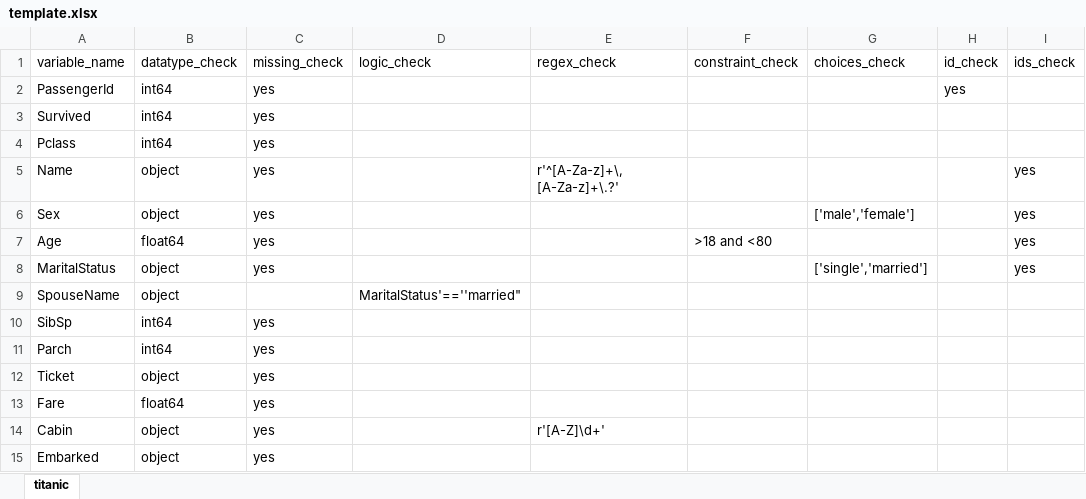
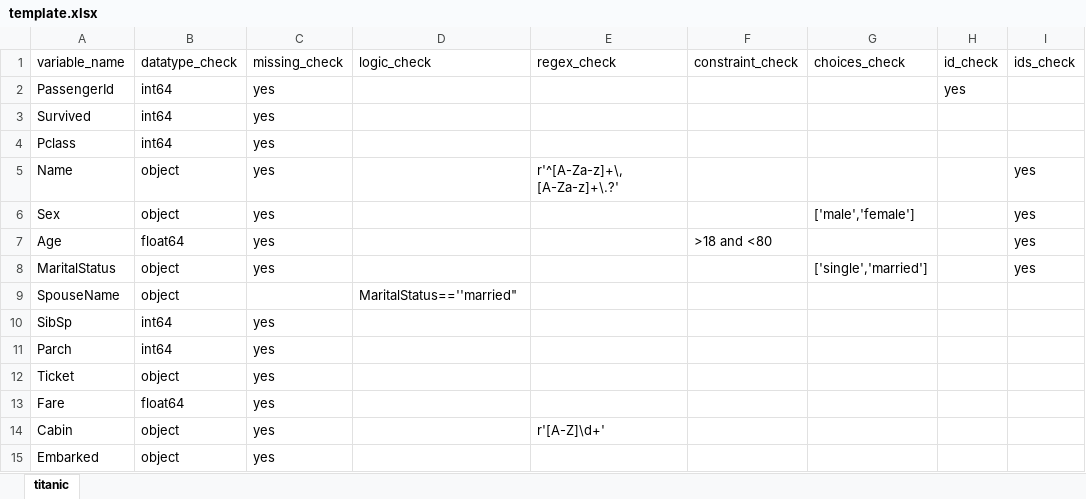
Before and after one commit to mio-X/Validating-Excel-with-Python, an Excel workbook: Sample/template.xlsx, sheet titanic, drawn as a sheet; values as stored, in another font and other column widths than the file's, no borders; table styles not drawn; the diff names each change by its address in the sheet, - before the commit and + after, or states it on an @@ line.

```diff
--- a/Sample/template.xlsx (sheet titanic)
+++ b/Sample/template.xlsx (sheet titanic)
-D9 (logic_check): MaritalStatus'==''married"
+D9 (logic_check): MaritalStatus==''married"
```
Also changed, not shown: 1 other file.
